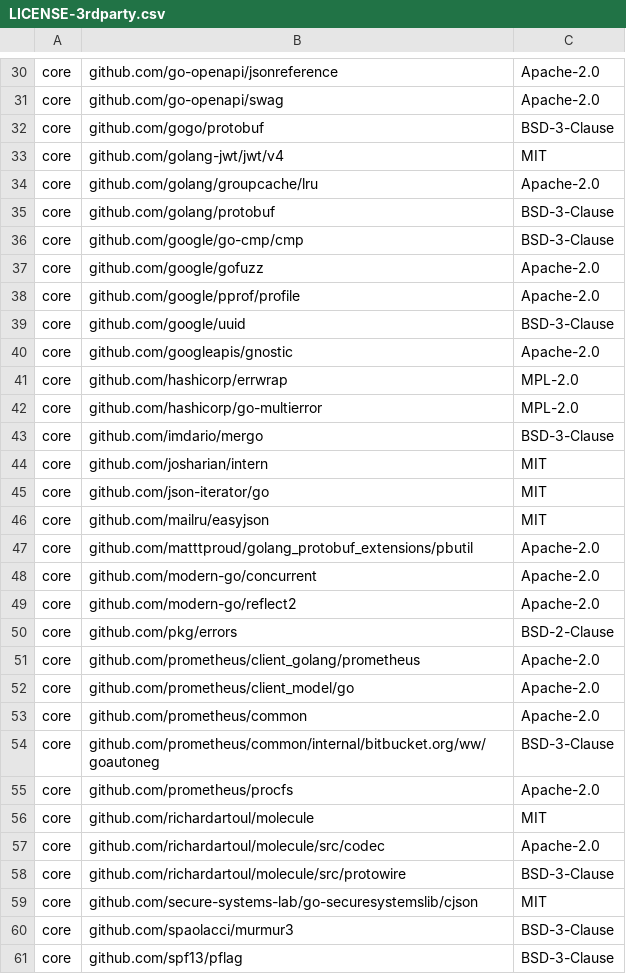
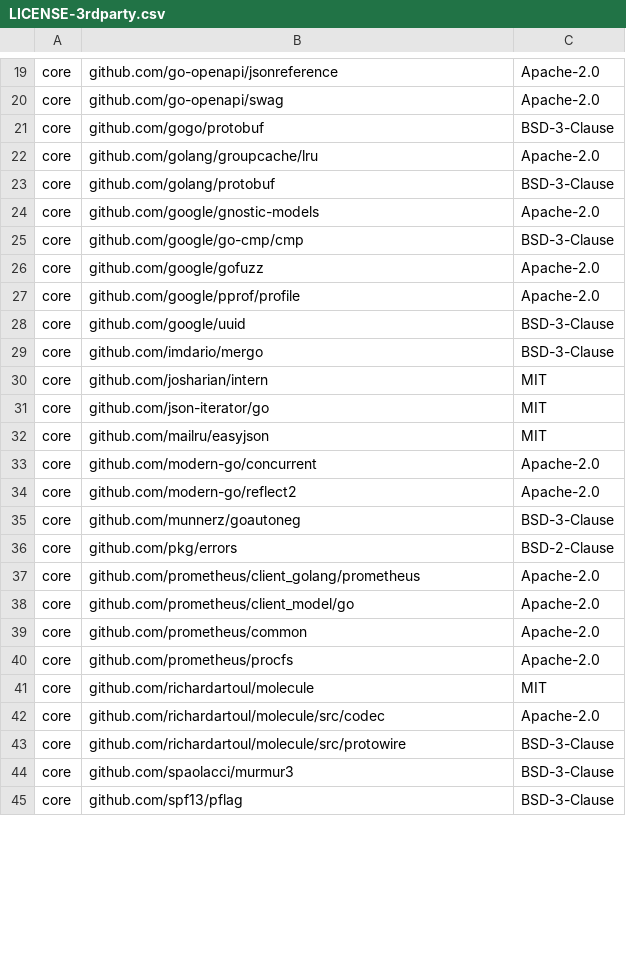
Before and after one commit to DataDog/watermarkpodautoscaler, a CSV file: LICENSE-3rdparty.csv, drawn as a sheet; only a part is shown, gaps mark what is left out; the diff covers the shown part only.

```diff
--- a/LICENSE-3rdparty.csv
+++ b/LICENSE-3rdparty.csv
@@ -32,5 +21,5 @@ core,github.com/go-openapi/swag,Apache-2.0
 core,github.com/gogo/protobuf,BSD-3-Clause
-core,github.com/golang-jwt/jwt/v4,MIT
 core,github.com/golang/groupcache/lru,Apache-2.0
 core,github.com/golang/protobuf,BSD-3-Clause
+core,github.com/google/gnostic-models,Apache-2.0
 core,github.com/google/go-cmp/cmp,BSD-3-Clause
@@ -39,5 +28,2 @@ core,github.com/google/pprof/profile,Apache-2.0
 core,github.com/google/uuid,BSD-3-Clause
-core,github.com/googleapis/gnostic,Apache-2.0
-core,github.com/hashicorp/errwrap,MPL-2.0
-core,github.com/hashicorp/go-multierror,MPL-2.0
 core,github.com/imdario/mergo,BSD-3-Clause
@@ -46,5 +32,5 @@ core,github.com/json-iterator/go,MIT
 core,github.com/mailru/easyjson,MIT
-core,github.com/matttproud/golang_protobuf_extensions/pbutil,Apache-2.0
 core,github.com/modern-go/concurrent,Apache-2.0
 core,github.com/modern-go/reflect2,Apache-2.0
+core,github.com/munnerz/goautoneg,BSD-3-Clause
 core,github.com/pkg/errors,BSD-2-Clause
@@ -53,3 +39,2 @@ core,github.com/prometheus/client_model/go,Apache-2.0
 core,github.com/prometheus/common,Apache-2.0
-core,github.com/prometheus/common/internal/bitbucket.org/ww/goautoneg,BSD-3-Clause
 core,github.com/prometheus/procfs,Apache-2.0
@@ -58,3 +43,2 @@ core,github.com/richardartoul/molecule/src/codec,Apache-2.0
 core,github.com/richardartoul/molecule/src/protowire,BSD-3-Clause
-core,github.com/secure-systems-lab/go-securesystemslib/cjson,MIT
 core,github.com/spaolacci/murmur3,BSD-3-Clause
```
Also changed, not shown: 3 added rows, 14 removed rows and 8 edited cells elsewhere in this file, 8 other files.
